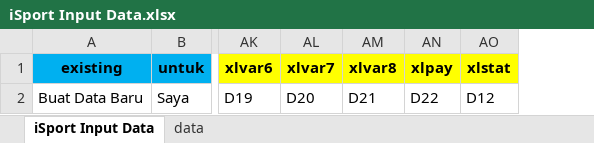
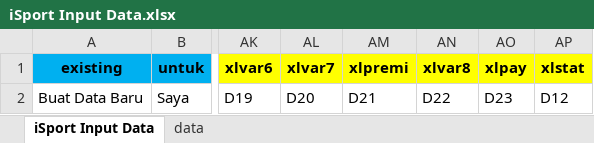
Before and after one commit to luckysaputra/E2U_VP, an Excel workbook: .format input excel/iSport Input Data.xlsx, sheet iSport Input Data, drawn as a sheet; only a part is shown, gaps mark what is left out; values as stored, in another font and other column widths than the file's, no borders; conditional formats not drawn; addresses are those after the commit; the diff names each change by its address in the sheet, - before the commit and + after, or states it on an @@ line.

```diff
--- a/.format input excel/iSport Input Data.xlsx (sheet iSport Input Data)
+++ b/.format input excel/iSport Input Data.xlsx (sheet iSport Input Data)
+column AM (xlpremi), row 2: D21
-AN2 (xlvar8): D21
+AN2 (xlvar8): D22
-AO2 (xlpay): D22
+AO2 (xlpay): D23
```
Also changed, not shown: .[copy] to [report] empty report template/[report] many data.xlsx, .[report] custom excel report/[report] many data.xlsx, 16 other files.
